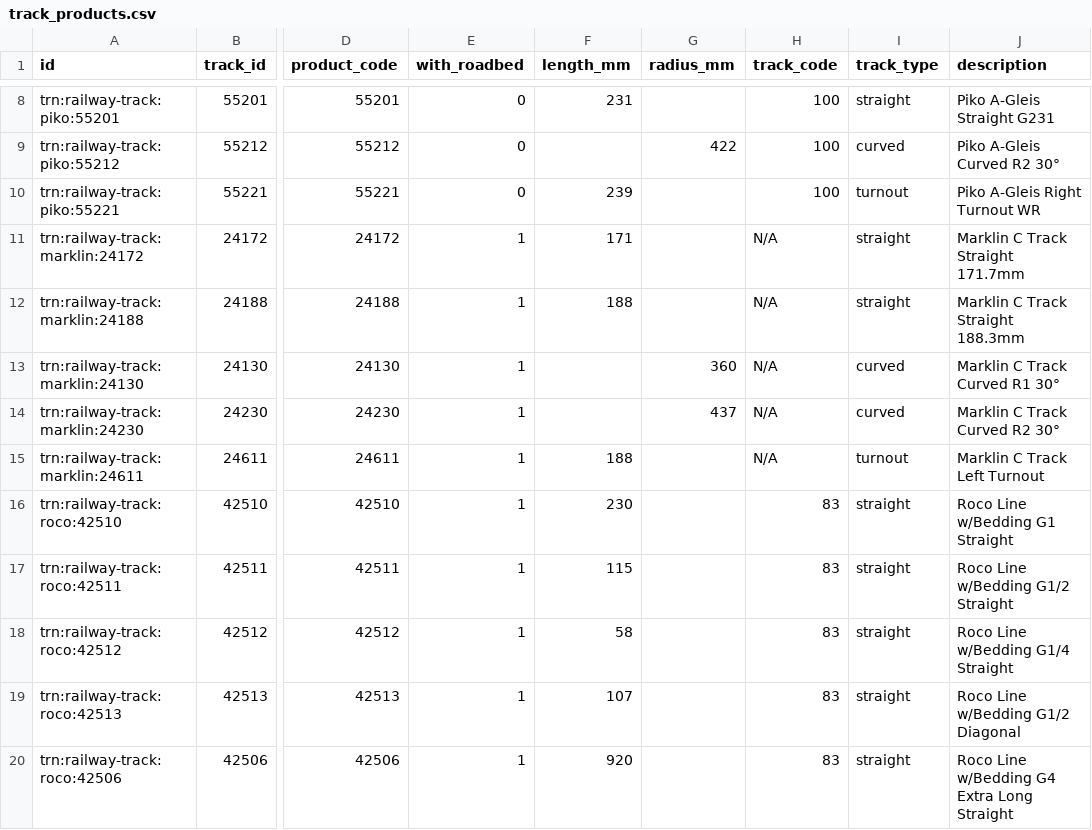
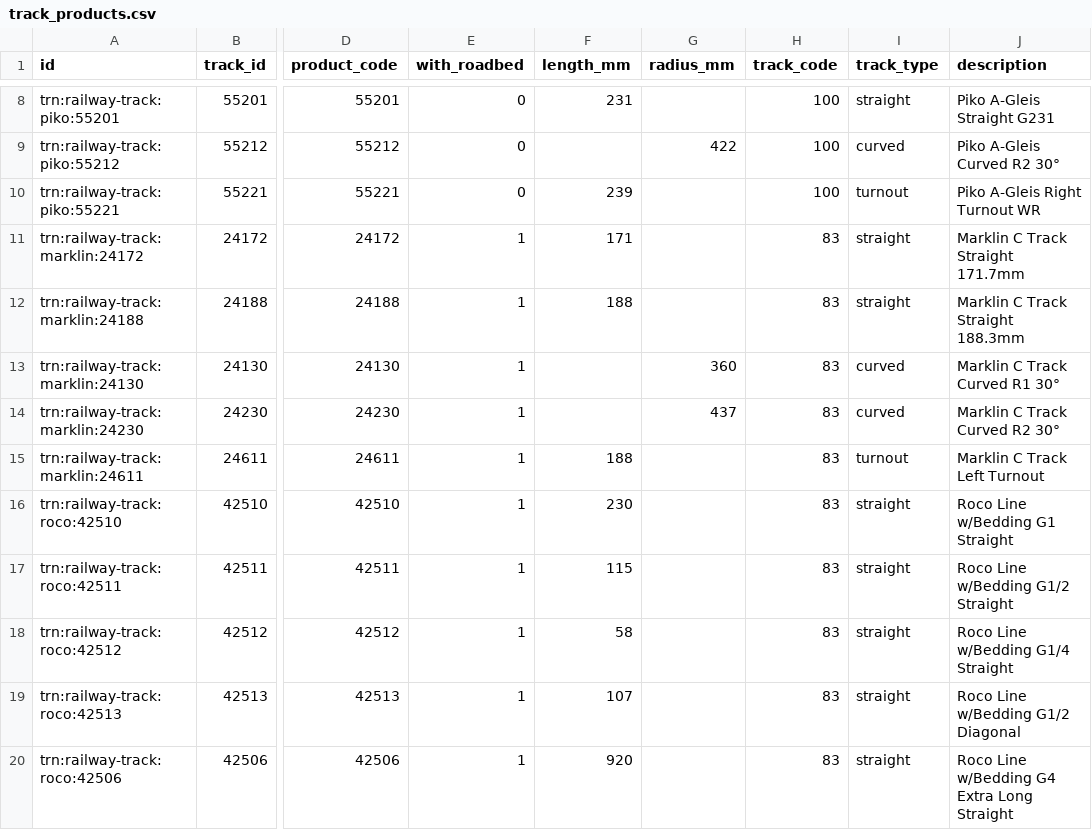
Before and after one commit to CarloMicieli/rusty-shed, a CSV file: src-tauri/seed/track_products.csv, drawn as a sheet; only a part is shown, gaps mark what is left out; the diff names each change by its address in the sheet, - before the commit and + after, or states it on an @@ line.

Commit message:
fix: update track type values for Marklin products in track_products.csv

```diff
--- a/src-tauri/seed/track_products.csv
+++ b/src-tauri/seed/track_products.csv
-H11:H15 (track_code): N/A
+H11:H15 (track_code): 83
```
